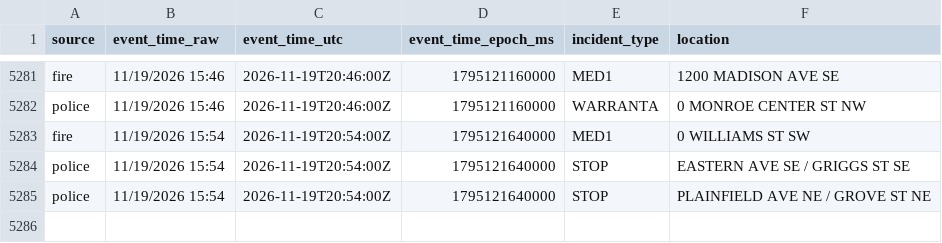
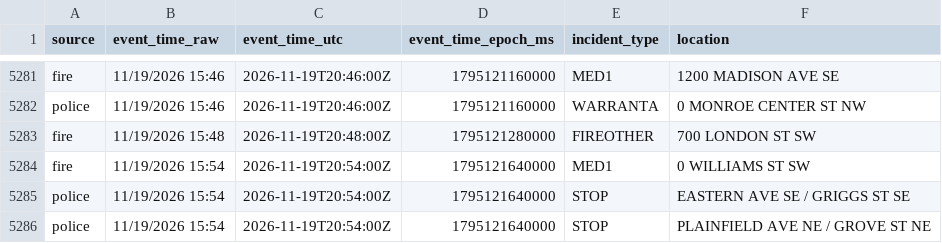
Before and after one commit to Cantica-Systems/kent-co-mi-dispatch, a CSV file: data/grcity/2026-11.csv, drawn as a sheet; only a part is shown, gaps mark what is left out.

```diff
--- a/data/grcity/2026-11.csv
+++ b/data/grcity/2026-11.csv
@@ -5282,2 +5282,3 @@ fire,11/19/2026 15:46,2026-11-19T20:46:00Z,1795121160000,MED1,1200 MADISON AVE S
 police,11/19/2026 15:46,2026-11-19T20:46:00Z,1795121160000,WARRANTA,0 MONROE CENTER ST NW
+fire,11/19/2026 15:48,2026-11-19T20:48:00Z,1795121280000,FIREOTHER,700 LONDON ST SW
 fire,11/19/2026 15:54,2026-11-19T20:54:00Z,1795121640000,MED1,0 WILLIAMS ST SW
```
Also changed, not shown: 2 other files.
